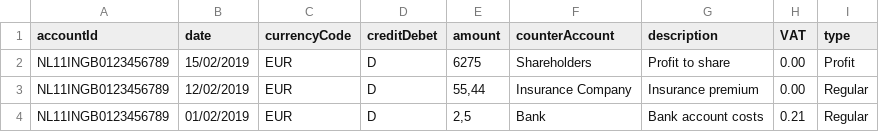
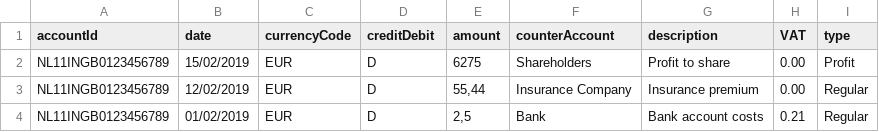
Before and after one commit to dogukanozturkan/spring-batch-csv-reader, a CSV file: src/main/resources/debit2018.csv, drawn as a sheet; only a part is shown.

```diff
--- a/src/main/resources/debit2018.csv
+++ b/src/main/resources/debit2018.csv
@@ -1,2 +1,2 @@
-accountId;date;currencyCode;creditDebet;amount;counterAccount;description;VAT;type
+accountId;date;currencyCode;creditDebit;amount;counterAccount;description;VAT;type
 NL11INGB0123456789;15/02/2019;EUR;D;6275;Shareholders;Profit to share;0.00;Profit
```
Also changed, not shown: src/main/resources/credit2018.csv, 6 other files.
